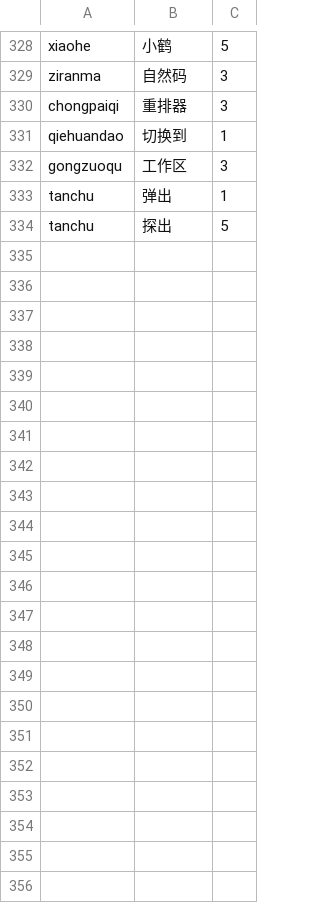
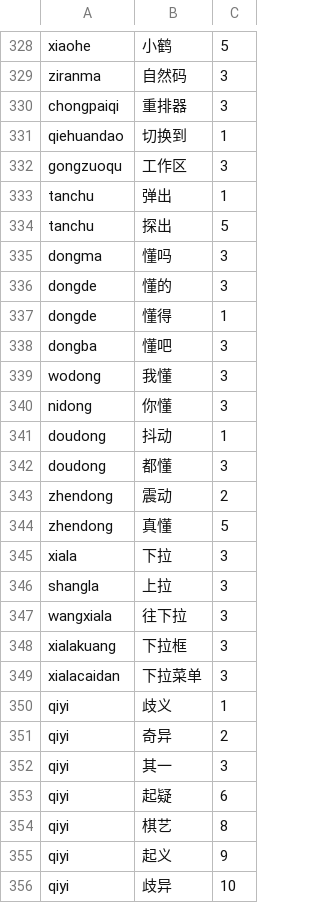
Before and after one commit to shenmin/cassotis-lexicon, a TSV file: manifests/regression_samples.sc.tsv, drawn as a sheet; only a part is shown, gaps mark what is left out; the diff names each change by its address in the sheet, - before the commit and + after, or states it on an @@ line.

```diff
--- a/manifests/regression_samples.sc.tsv
+++ b/manifests/regression_samples.sc.tsv
+row 335: dongma | 懂吗 | 3
+row 336: dongde | 懂的 | 3
+row 337: dongde | 懂得 | 1
+row 338: dongba | 懂吧 | 3
+row 339: wodong | 我懂 | 3
+row 340: nidong | 你懂 | 3
+row 341: doudong | 抖动 | 1
+row 342: doudong | 都懂 | 3
+row 343: zhendong | 震动 | 2
+row 344: zhendong | 真懂 | 5
+row 345: xiala | 下拉 | 3
+row 346: shangla | 上拉 | 3
+row 347: wangxiala | 往下拉 | 3
+row 348: xialakuang | 下拉框 | 3
+row 349: xialacaidan | 下拉菜单 | 3
+row 350: qiyi | 歧义 | 1
+row 351: qiyi | 奇异 | 2
+row 352: qiyi | 其一 | 3
+row 353: qiyi | 起疑 | 6
+row 354: qiyi | 棋艺 | 8
+row 355: qiyi | 起义 | 9
+row 356: qiyi | 歧异 | 10
```
Also changed, not shown: manifests/curated_daily_phrases.tsv, manifests/curated_daily_supplement_phrases.tsv, 12 other files.
